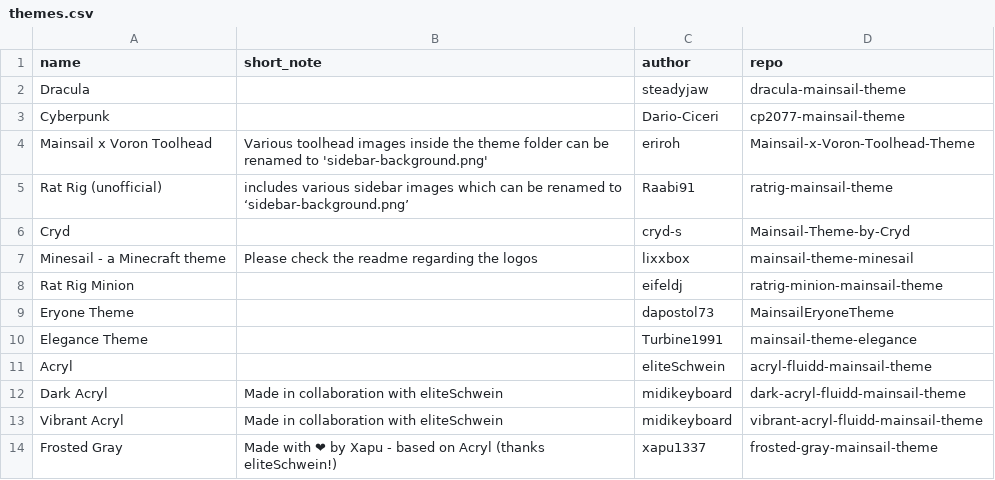
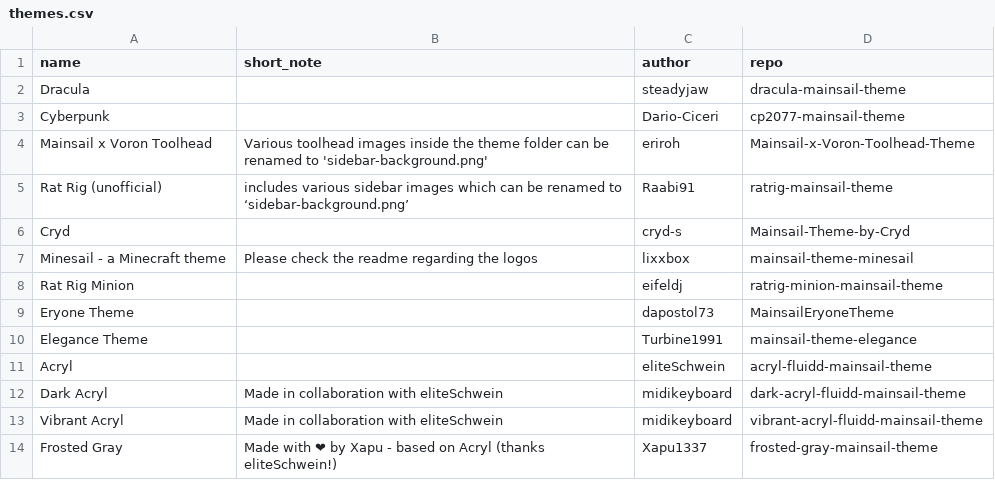
Before and after one commit to mainsail-crew/gb-docs, a CSV file: _data/themes.csv, drawn as a sheet; the diff names each change by its address in the sheet, - before the commit and + after, or states it on an @@ line.

Commit message:
change capitalization in theme.csv

```diff
--- a/_data/themes.csv
+++ b/_data/themes.csv
-C14 (author): xapu1337
+C14 (author): Xapu1337
```
